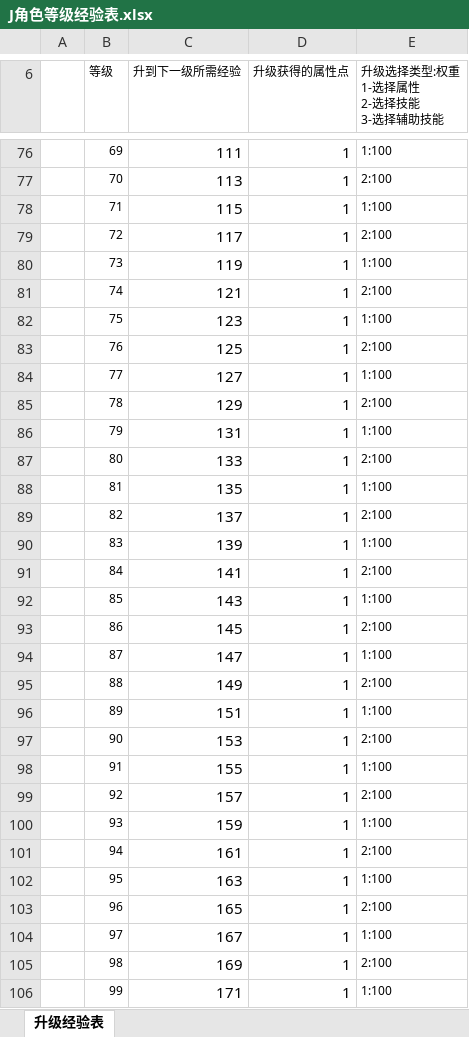
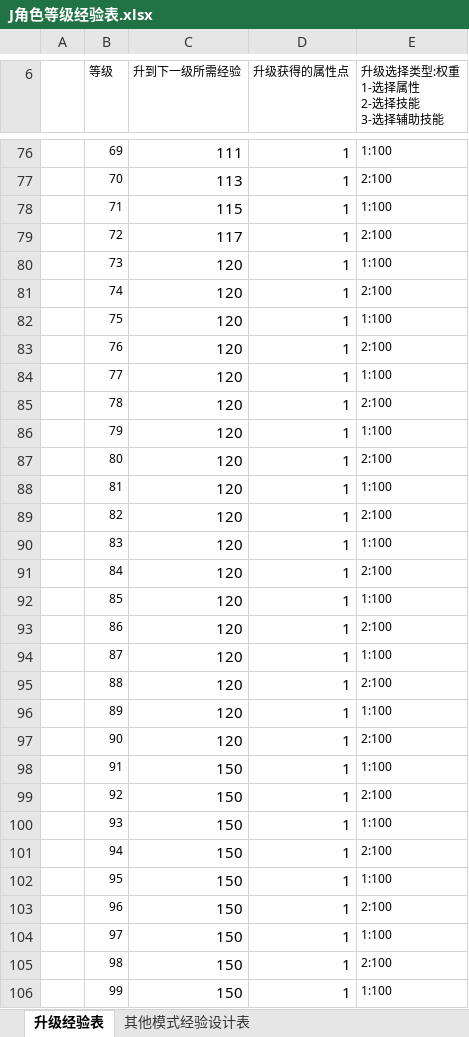
Before and after one commit to GodForsaken2026/GodForsakenMod, an Excel workbook: ModExcel/J角色等级经验表.xlsx, sheet 升级经验表, drawn as a sheet; only a part is shown, gaps mark what is left out; values as stored, in another font and other column widths than the file's, no borders; table styles not drawn; the diff covers the shown part only; the diff names each change by its address in the sheet, - before the commit and + after, or states it on an @@ line.

Commit message:
Add files via upload

```diff
--- a/ModExcel/J角色等级经验表.xlsx (sheet 升级经验表)
+++ b/ModExcel/J角色等级经验表.xlsx (sheet 升级经验表)
+sheet tab: 其他模式经验设计表
-C80 (升到下一级所需经验): 119
+C80 (升到下一级所需经验): 120
-C81 (升到下一级所需经验): 121
+C81 (升到下一级所需经验): 120
-C82 (升到下一级所需经验): 123
+C82 (升到下一级所需经验): 120
-C83 (升到下一级所需经验): 125
+C83 (升到下一级所需经验): 120
-C84 (升到下一级所需经验): 127
+C84 (升到下一级所需经验): 120
-C85 (升到下一级所需经验): 129
+C85 (升到下一级所需经验): 120
-C86 (升到下一级所需经验): 131
+C86 (升到下一级所需经验): 120
-C87 (升到下一级所需经验): 133
+C87 (升到下一级所需经验): 120
-C88 (升到下一级所需经验): 135
+C88 (升到下一级所需经验): 120
-C89 (升到下一级所需经验): 137
+C89 (升到下一级所需经验): 120
-C90 (升到下一级所需经验): 139
+C90 (升到下一级所需经验): 120
-C91 (升到下一级所需经验): 141
+C91 (升到下一级所需经验): 120
-C92 (升到下一级所需经验): 143
+C92 (升到下一级所需经验): 120
-C93 (升到下一级所需经验): 145
+C93 (升到下一级所需经验): 120
-C94 (升到下一级所需经验): 147
+C94 (升到下一级所需经验): 120
-C95 (升到下一级所需经验): 149
+C95 (升到下一级所需经验): 120
-C96 (升到下一级所需经验): 151
+C96 (升到下一级所需经验): 120
-C97 (升到下一级所需经验): 153
+C97 (升到下一级所需经验): 120
-C98 (升到下一级所需经验): 155
+C98 (升到下一级所需经验): 150
-C99 (升到下一级所需经验): 157
+C99 (升到下一级所需经验): 150
-C100 (升到下一级所需经验): 159
+C100 (升到下一级所需经验): 150
-C101 (升到下一级所需经验): 161
+C101 (升到下一级所需经验): 150
-C102 (升到下一级所需经验): 163
+C102 (升到下一级所需经验): 150
-C103 (升到下一级所需经验): 165
+C103 (升到下一级所需经验): 150
-C104 (升到下一级所需经验): 167
+C104 (升到下一级所需经验): 150
-C105 (升到下一级所需经验): 169
+C105 (升到下一级所需经验): 150
-C106 (升到下一级所需经验): 171
+C106 (升到下一级所需经验): 150
```
Also changed, not shown: 900 edited cells elsewhere in this sheet.
